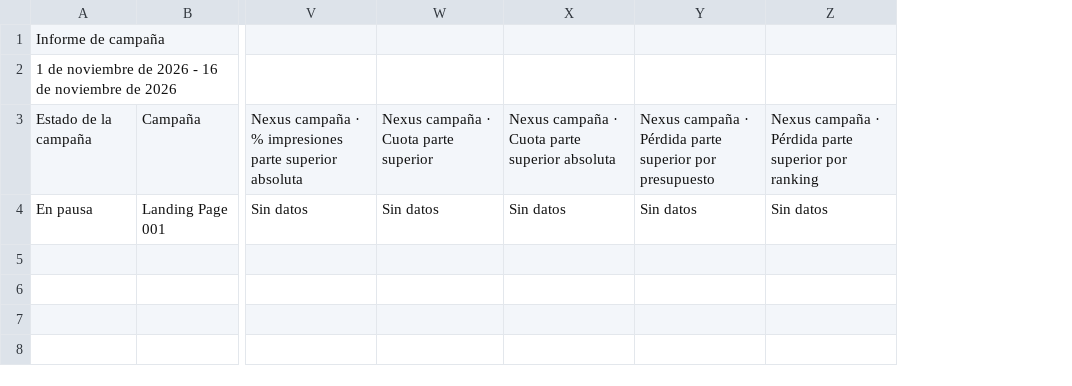
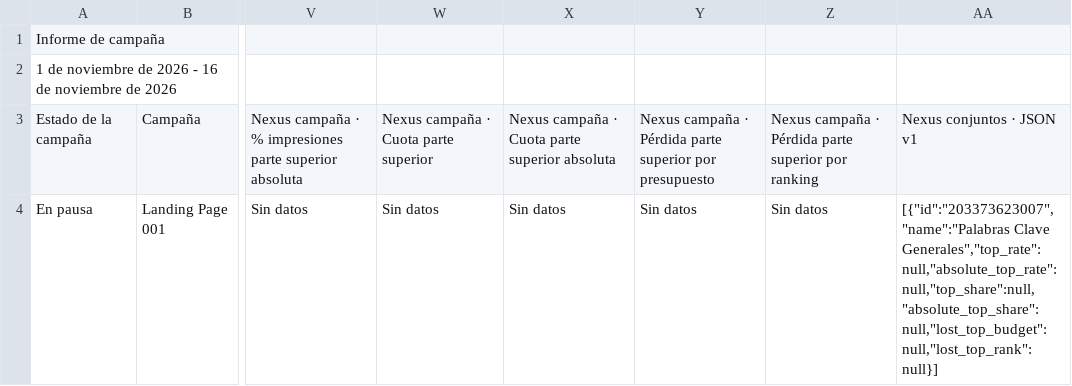
Before and after one commit to jorgeluis666/SUMI, a CSV file: data/csv-backups/drive/SUMI noviembre 2026.csv, drawn as a sheet; only a part is shown, gaps mark what is left out; the diff names each change by its address in the sheet, - before the commit and + after, or states it on an @@ line.

```diff
--- a/data/csv-backups/drive/SUMI noviembre 2026.csv
+++ b/data/csv-backups/drive/SUMI noviembre 2026.csv
+column AA, rows 3-4: Nexus conjuntos · JSON v1 | [{"id":"203373623007","name":"Palabras Clave Generales","top_rate":null,"absolute_top_rate":null,"top_share":null,"absolute_top_share":null,"lost_top_budget":null,"lost_top_rank":null}]
```
Also changed, not shown: data/csv-backups/drive/SUMI octubre 2026.csv, 7 other files.
